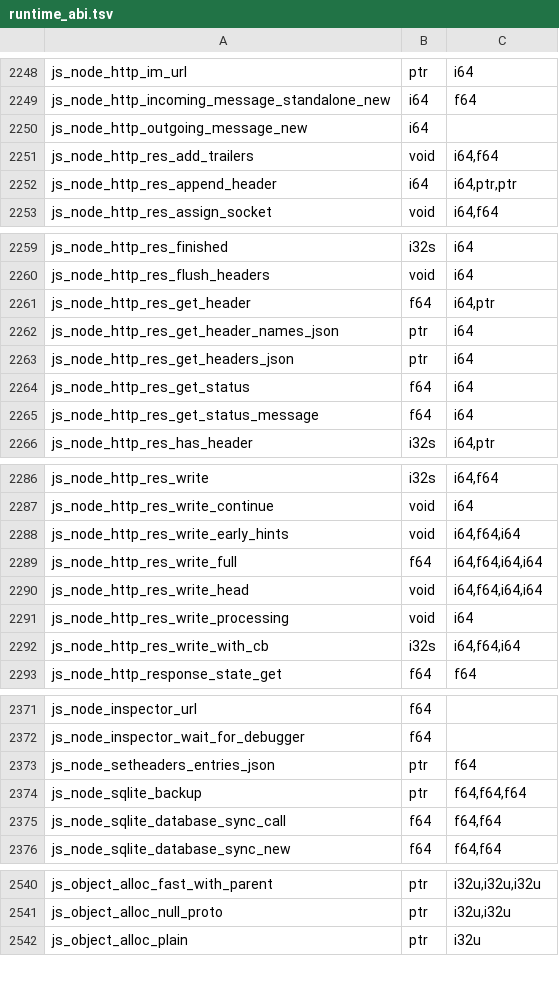
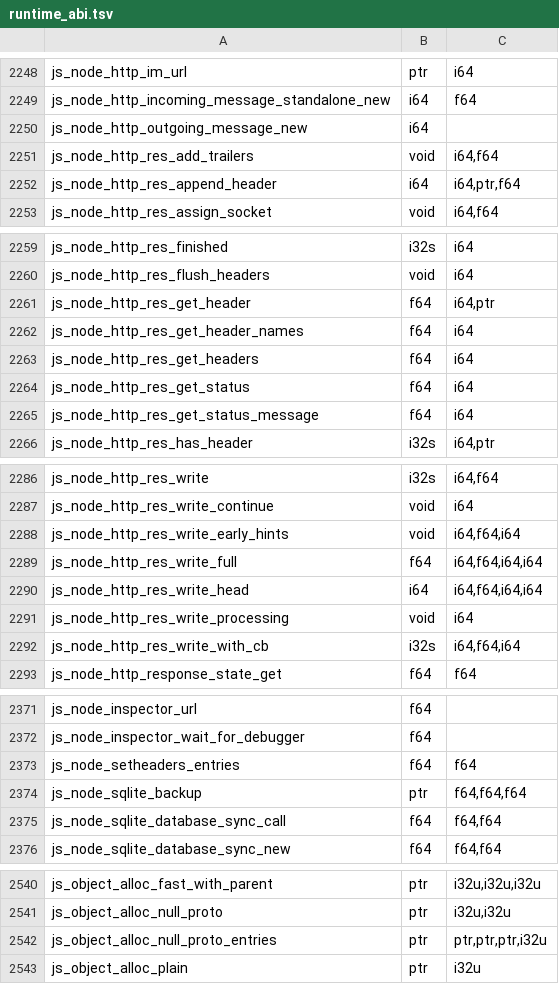
Before and after one commit to Gautown/perry, a TSV file: crates/perry-codegen/src/wasm32/runtime_abi.tsv, drawn as a sheet; only a part is shown, gaps mark what is left out; the diff covers the shown part only.

Commit message:
fix(http): retain original response header values

```diff
--- a/crates/perry-codegen/src/wasm32/runtime_abi.tsv
+++ b/crates/perry-codegen/src/wasm32/runtime_abi.tsv
@@ -2251,3 +2251,3 @@ js_node_http_outgoing_message_new	i64
 js_node_http_res_add_trailers	void	i64,f64
-js_node_http_res_append_header	i64	i64,ptr,ptr
+js_node_http_res_append_header	i64	i64,ptr,f64
 js_node_http_res_assign_socket	void	i64,f64
@@ -2261,4 +2261,4 @@ js_node_http_res_flush_headers	void	i64
 js_node_http_res_get_header	f64	i64,ptr
-js_node_http_res_get_header_names_json	ptr	i64
-js_node_http_res_get_headers_json	ptr	i64
+js_node_http_res_get_header_names	f64	i64
+js_node_http_res_get_headers	f64	i64
 js_node_http_res_get_status	f64	i64
@@ -2289,3 +2289,3 @@ js_node_http_res_write_early_hints	void	i64,f64,i64
 js_node_http_res_write_full	f64	i64,f64,i64,i64
-js_node_http_res_write_head	void	i64,f64,i64,i64
+js_node_http_res_write_head	i64	i64,f64,i64,i64
 js_node_http_res_write_processing	void	i64
@@ -2372,3 +2372,3 @@ js_node_inspector_url	f64
 js_node_inspector_wait_for_debugger	f64	
-js_node_setheaders_entries_json	ptr	f64
+js_node_setheaders_entries	f64	f64
 js_node_sqlite_backup	ptr	f64,f64,f64
@@ -2541,2 +2541,3 @@ js_object_alloc_fast_with_parent	ptr	i32u,i32u,i32u
 js_object_alloc_null_proto	ptr	i32u,i32u
+js_object_alloc_null_proto_entries	ptr	ptr,ptr,ptr,i32u
 js_object_alloc_plain	ptr	i32u
```
Also changed, not shown: 1 moved row elsewhere in this file, 45 other files.
